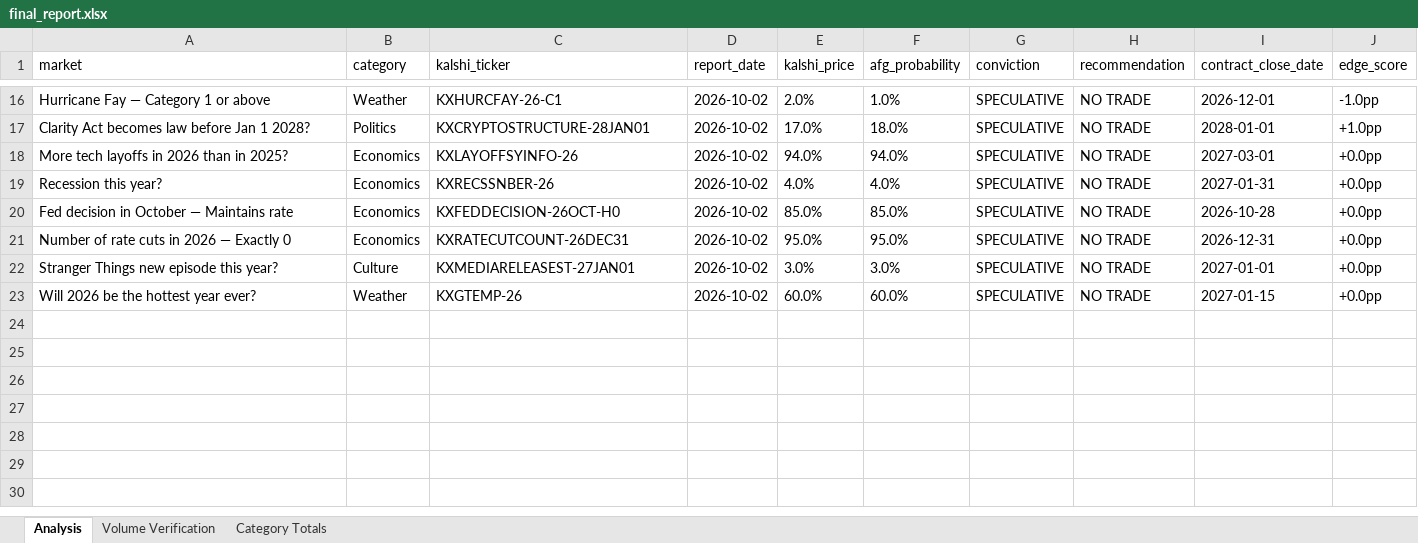
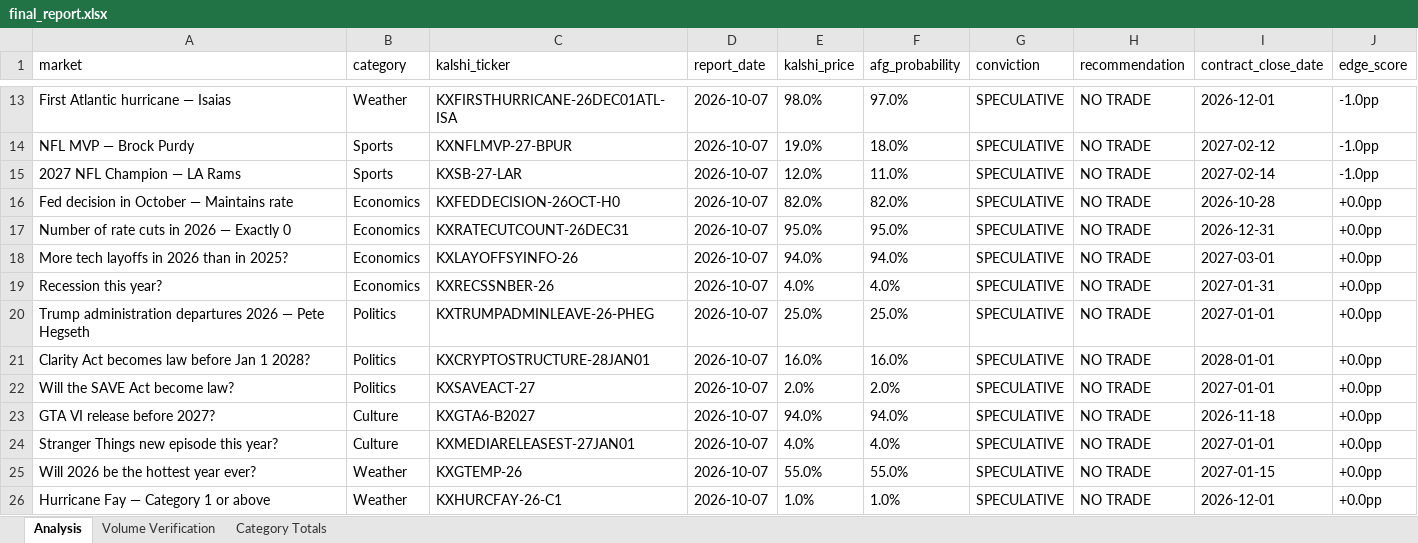
Before and after one commit to scowlfaceq02/afg-scorecard, an Excel workbook: data/final_report.xlsx, sheet Analysis, drawn as a sheet; only a part is shown, gaps mark what is left out; values as stored, in another font and other column widths than the file's, no borders; removed rows and columns are numbered as before the commit, all else as after; the diff covers the shown part only; the diff names each change by its address in the sheet, - before the commit and + after, or states it on an @@ line.

Commit message:
scorecard update <date>

```diff
--- a/data/final_report.xlsx (sheet Analysis)
+++ b/data/final_report.xlsx (sheet Analysis)
-A13 (market): Hurricane Fay — Category 1 or above
+A13 (market): First Atlantic hurricane — Isaias
-C13 (kalshi_ticker): KXHURCFAY-26-C1
+C13 (kalshi_ticker): KXFIRSTHURRICANE-26DEC01ATL-ISA
-D13 (report_date): 2026-10-02
+D13 (report_date): 2026-10-07
-E13 (kalshi_price): 2.0%
+E13 (kalshi_price): 98.0%
-F13 (afg_probability): 1.0%
+F13 (afg_probability): 97.0%
-row 17: Clarity Act becomes law before Jan 1 2028? | Politics | KXCRYPTOSTRUCTURE-28JAN01 | 2026-10-02 | 17.0% | 18.0% | SPECULATIVE | NO TRADE | 2028-01-01 | +1.0pp
+row 14: NFL MVP — Brock Purdy | Sports | KXNFLMVP-27-BPUR | 2026-10-07 | 19.0% | 18.0% | SPECULATIVE | NO TRADE | 2027-02-12 | -1.0pp
+row 15: 2027 NFL Champion — LA Rams | Sports | KXSB-27-LAR | 2026-10-07 | 12.0% | 11.0% | SPECULATIVE | NO TRADE | 2027-02-14 | -1.0pp
+row 16: Fed decision in October — Maintains rate | Economics | KXFEDDECISION-26OCT-H0 | 2026-10-07 | 82.0% | 82.0% | SPECULATIVE | NO TRADE | 2026-10-28 | +0.0pp
+row 17: Number of rate cuts in 2026 — Exactly 0 | Economics | KXRATECUTCOUNT-26DEC31 | 2026-10-07 | 95.0% | 95.0% | SPECULATIVE | NO TRADE | 2026-12-31 | +0.0pp
-D18:D19 (report_date): 2026-10-02
+D18:D19 (report_date): 2026-10-07
-row 20: Fed decision in October — Maintains rate | Economics | KXFEDDECISION-26OCT-H0 | 2026-10-02 | 85.0% | 85.0% | SPECULATIVE | NO TRADE | 2026-10-28 | +0.0pp
-row 21: Number of rate cuts in 2026 — Exactly 0 | Economics | KXRATECUTCOUNT-26DEC31 | 2026-10-02 | 95.0% | 95.0% | SPECULATIVE | NO TRADE | 2026-12-31 | +0.0pp
+row 20: Trump administration departures 2026 — Pete Hegseth | Politics | KXTRUMPADMINLEAVE-26-PHEG | 2026-10-07 | 25.0% | 25.0% | SPECULATIVE | NO TRADE | 2027-01-01 | +0.0pp
+row 21: Clarity Act becomes law before Jan 1 2028? | Politics | KXCRYPTOSTRUCTURE-28JAN01 | 2026-10-07 | 16.0% | 16.0% | SPECULATIVE | NO TRADE | 2028-01-01 | +0.0pp
+row 22: Will the SAVE Act become law? | Politics | KXSAVEACT-27 | 2026-10-07 | 2.0% | 2.0% | SPECULATIVE | NO TRADE | 2027-01-01 | +0.0pp
+row 23: GTA VI release before 2027? | Culture | KXGTA6-B2027 | 2026-10-07 | 94.0% | 94.0% | SPECULATIVE | NO TRADE | 2026-11-18 | +0.0pp
-D24:D25 (report_date): 2026-10-02
+D24:D25 (report_date): 2026-10-07
-E24 (kalshi_price): 3.0%
+E24 (kalshi_price): 4.0%
-F24 (afg_probability): 3.0%
+F24 (afg_probability): 4.0%
-E25 (kalshi_price): 60.0%
+E25 (kalshi_price): 55.0%
-F25 (afg_probability): 60.0%
+F25 (afg_probability): 55.0%
+row 26: Hurricane Fay — Category 1 or above | Weather | KXHURCFAY-26-C1 | 2026-10-07 | 1.0% | 1.0% | SPECULATIVE | NO TRADE | 2026-12-01 | +0.0pp
```
Also changed, not shown: 4 added rows, 7 removed rows and 22 edited cells elsewhere in this sheet, 11 other files.
